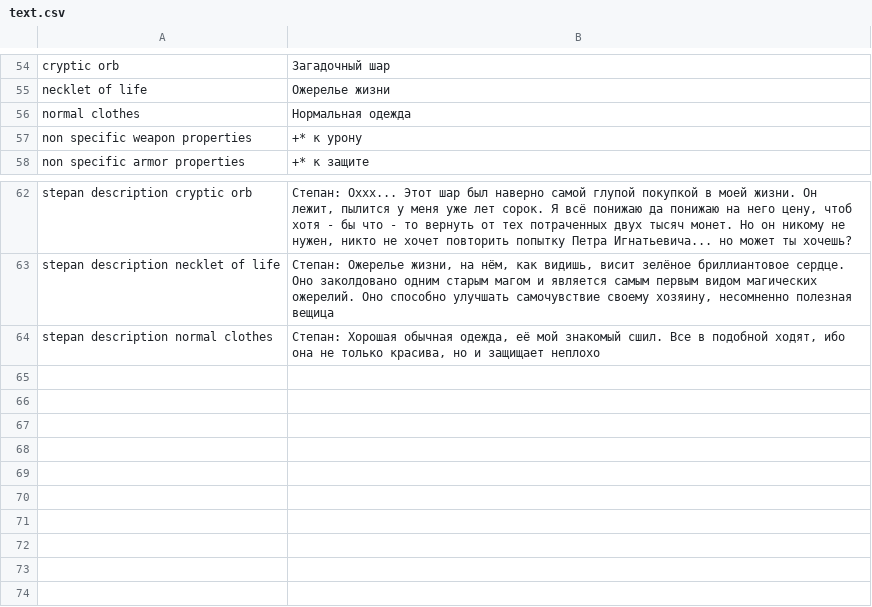
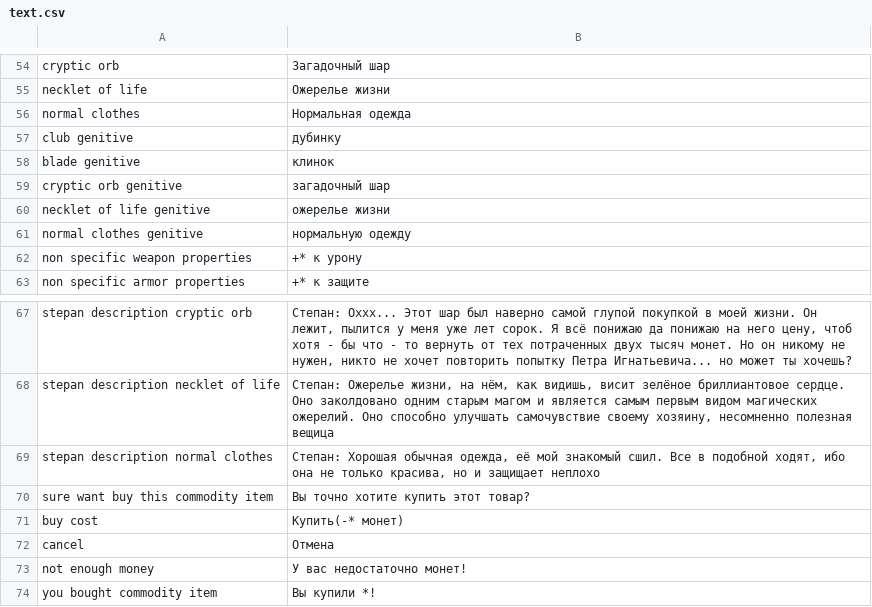
Before and after one commit to Rinkton/console_game-forest_demon, a CSV file: NewRpgGame/Game/text.csv, drawn as a sheet; only a part is shown, gaps mark what is left out; the diff names each change by its address in the sheet, - before the commit and + after, or states it on an @@ line.

```diff
--- a/NewRpgGame/Game/text.csv
+++ b/NewRpgGame/Game/text.csv
+row 57: club genitive | дубинку
+row 58: blade genitive | клинок
+row 59: cryptic orb genitive | загадочный шар
+row 60: necklet of life genitive | ожерелье жизни
+row 61: normal clothes genitive | нормальную одежду
+row 70: sure want buy this commodity item | Вы точно хотите купить этот товар?
+row 71: buy cost | Купить(-* монет)
+row 72: cancel | Отмена
+row 73: not enough money | У вас недостаточно монет!
+row 74: you bought commodity item | Вы купили *!
```
Also changed, not shown: 35 other files.
